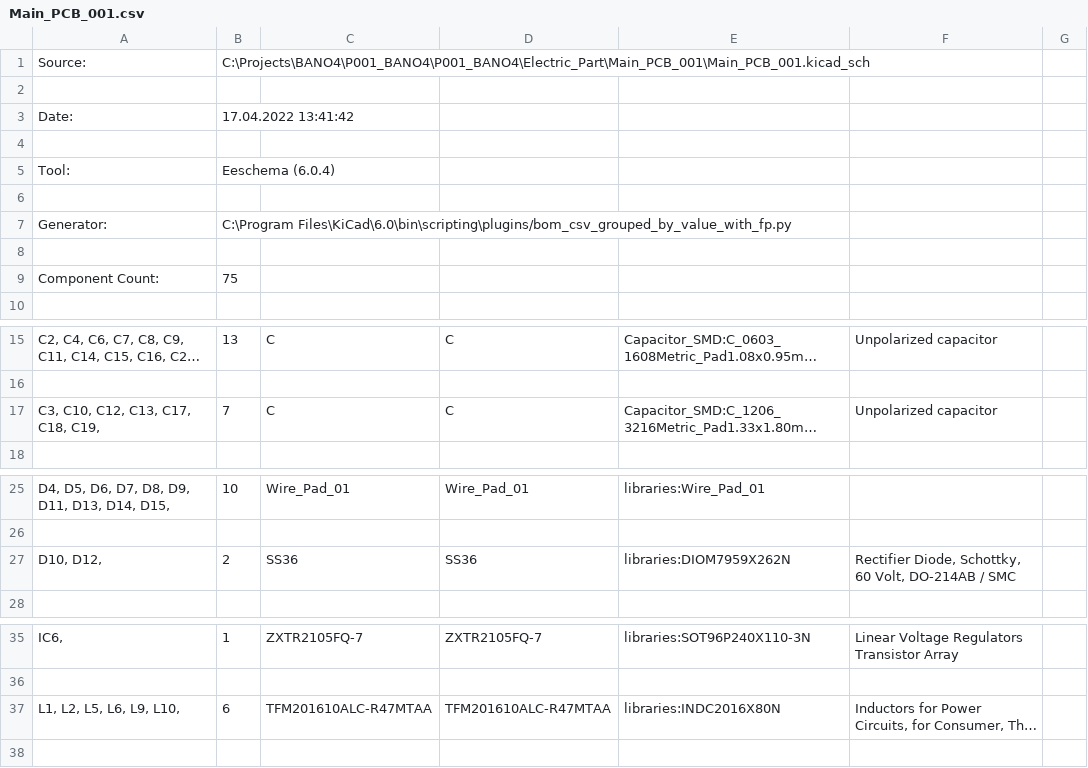
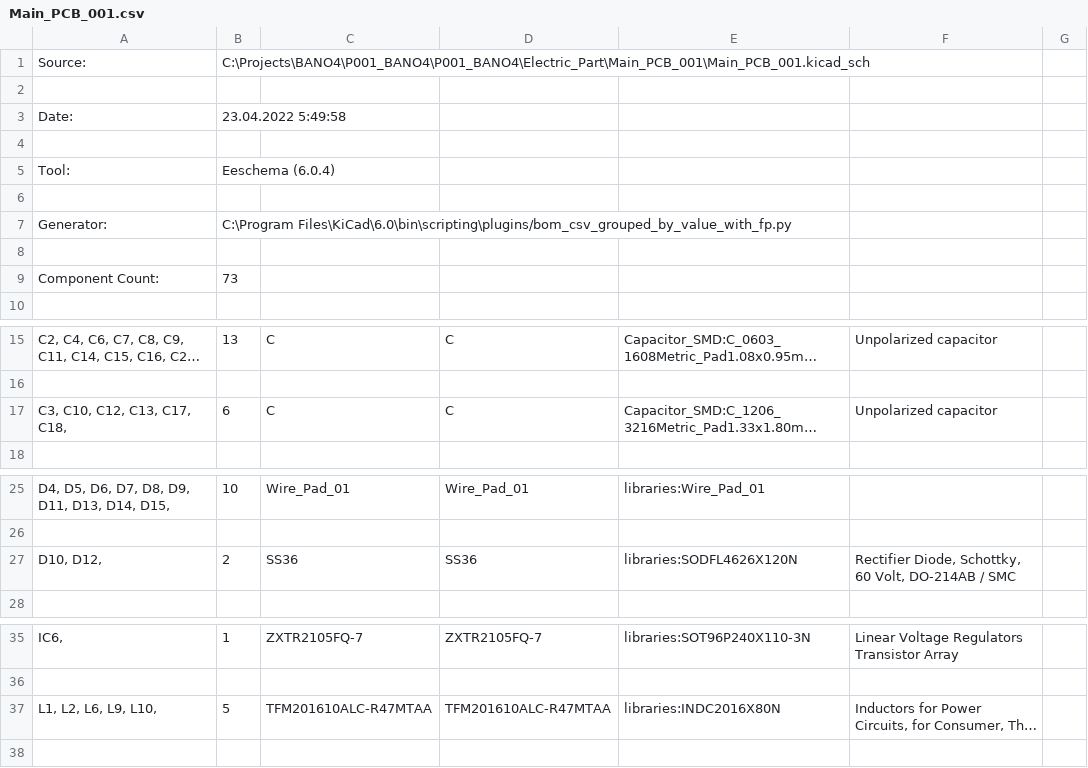
Before and after one commit to ZoAndr/BANO4, a CSV file: Main_PCB_001/Main_PCB_001.csv, drawn as a sheet; only a part is shown, gaps mark what is left out; long unchanged cells end in …; the diff names each change by its address in the sheet, - before the commit and + after, or states it on an @@ line.

```diff
--- a/Main_PCB_001/Main_PCB_001.csv
+++ b/Main_PCB_001/Main_PCB_001.csv
-B3: 17.04.2022 13:41:42
+B3: 23.04.2022 5:49:58
-B9: 75
+B9: 73
-A17: C3, C10, C12, C13, C17, C18, C19,
+A17: C3, C10, C12, C13, C17, C18,
-B17: 7
+B17: 6
-E27: libraries:DIOM7959X262N
+E27: libraries:SODFL4626X120N
-A37: L1, L2, L5, L6, L9, L10,
+A37: L1, L2, L6, L9, L10,
-B37: 6
+B37: 5
```
Also changed, not shown: 15 other files.
